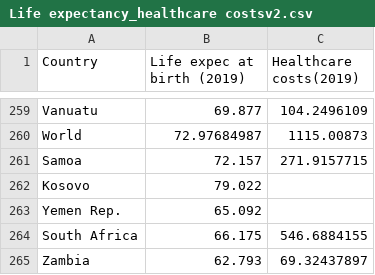
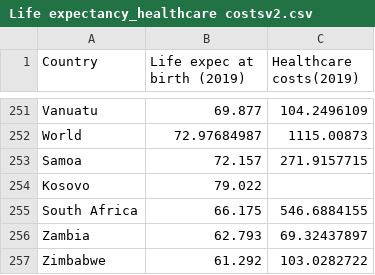
Before and after one commit to ipkwhite/ipkwhite.github.io, a CSV file: Life expectancy_healthcare costsv2.csv, drawn as a sheet; only a part is shown, gaps mark what is left out; the shorter side is filled out with more unchanged rows; the diff covers the shown part only; the diff names each change by its address in the sheet, - before the commit and + after, or states it on an @@ line.

```diff
--- a/Life expectancy_healthcare costsv2.csv
+++ b/Life expectancy_healthcare costsv2.csv
-row 263: Yemen Rep. | 65.092
```
Also changed, not shown: 8 removed rows elsewhere in this file.
